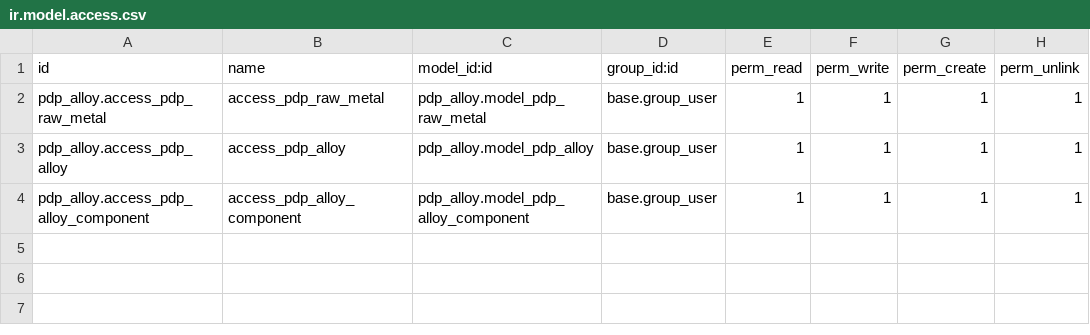
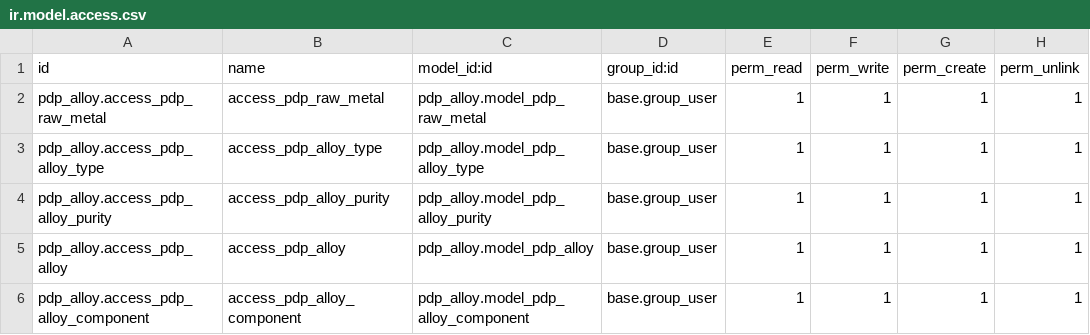
Before and after one commit to augustin-bresset/rubicon-suite, a CSV file: rubicon_addons/pdp_alloy/security/ir.model.access.csv, drawn as a sheet.

Commit message:
feat(pdp_alloy) put into pdp_frontend

```diff
--- a/rubicon_addons/pdp_alloy/security/ir.model.access.csv
+++ b/rubicon_addons/pdp_alloy/security/ir.model.access.csv
@@ -2,2 +2,4 @@ id,name,model_id:id,group_id:id,perm_read,perm_write,perm_create,perm_unlink
 pdp_alloy.access_pdp_raw_metal,access_pdp_raw_metal,pdp_alloy.model_pdp_raw_metal,base.group_user,1,1,1,1
+pdp_alloy.access_pdp_alloy_type,access_pdp_alloy_type,pdp_alloy.model_pdp_alloy_type,base.group_user,1,1,1,1
+pdp_alloy.access_pdp_alloy_purity,access_pdp_alloy_purity,pdp_alloy.model_pdp_alloy_purity,base.group_user,1,1,1,1
 pdp_alloy.access_pdp_alloy,access_pdp_alloy,pdp_alloy.model_pdp_alloy,base.group_user,1,1,1,1
```
Also changed, not shown: 26 other files.
